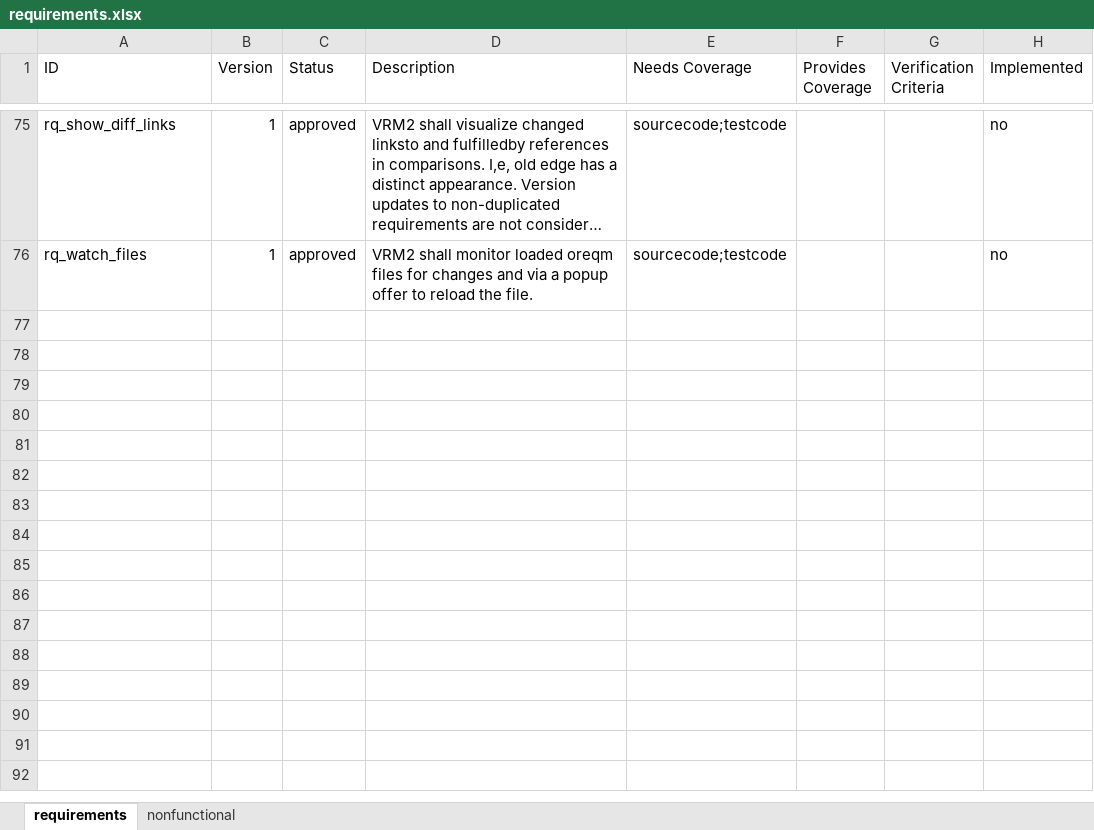
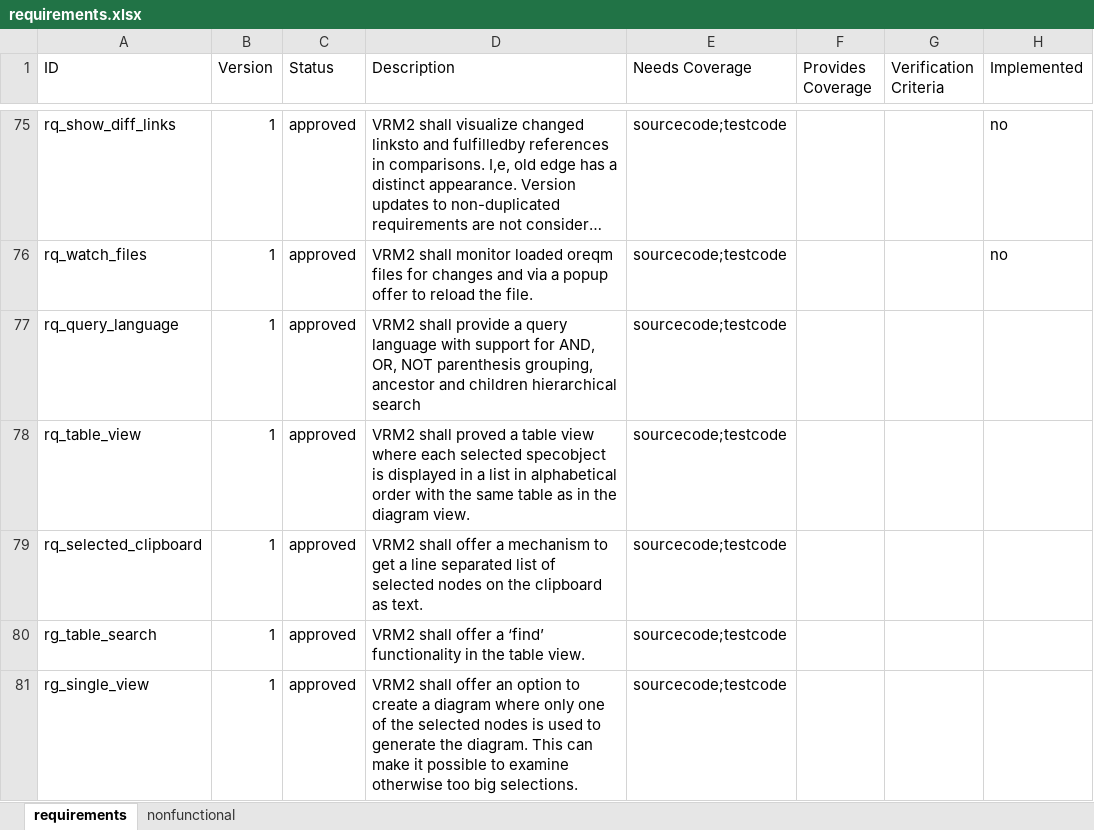
Before and after one commit to mox17/visual-reqm2-electron, an Excel workbook: doc/requirements.xlsx, sheet requirements, drawn as a sheet; only a part is shown, gaps mark what is left out; long unchanged cells end in …; values as stored, in another font and other column widths than the file's, no borders; charts and pictures not drawn; the diff names each change by its address in the sheet, - before the commit and + after, or states it on an @@ line.

Commit message:
Update requirements

```diff
--- a/doc/requirements.xlsx (sheet requirements)
+++ b/doc/requirements.xlsx (sheet requirements)
+row 77: rq_query_language | 1 | approved | VRM2 shall provide a query language with support for AND, OR, NOT parenthesis grouping, ancestor and children hierarchical search | sourcecode;testcode
+row 78: rq_table_view | 1 | approved | VRM2 shall proved a table view where each selected specobject is displayed in a list in alphabetical order with the same table as in the diagram view. | sourcecode;testcode
+row 79: rq_selected_clipboard | 1 | approved | VRM2 shall offer a mechanism to get a line separated list of selected nodes on the clipboard as text. | sourcecode;testcode
+row 80: rg_table_search | 1 | approved | VRM2 shall offer a ‘find’ functionality in the table view. | sourcecode;testcode
+row 81: rg_single_view | 1 | approved | VRM2 shall offer an option to create a diagram where only one of the selected nodes is used to generate the diagram. This can make it possible to examine otherwise too big selections. | sourcecode;testcode
```
